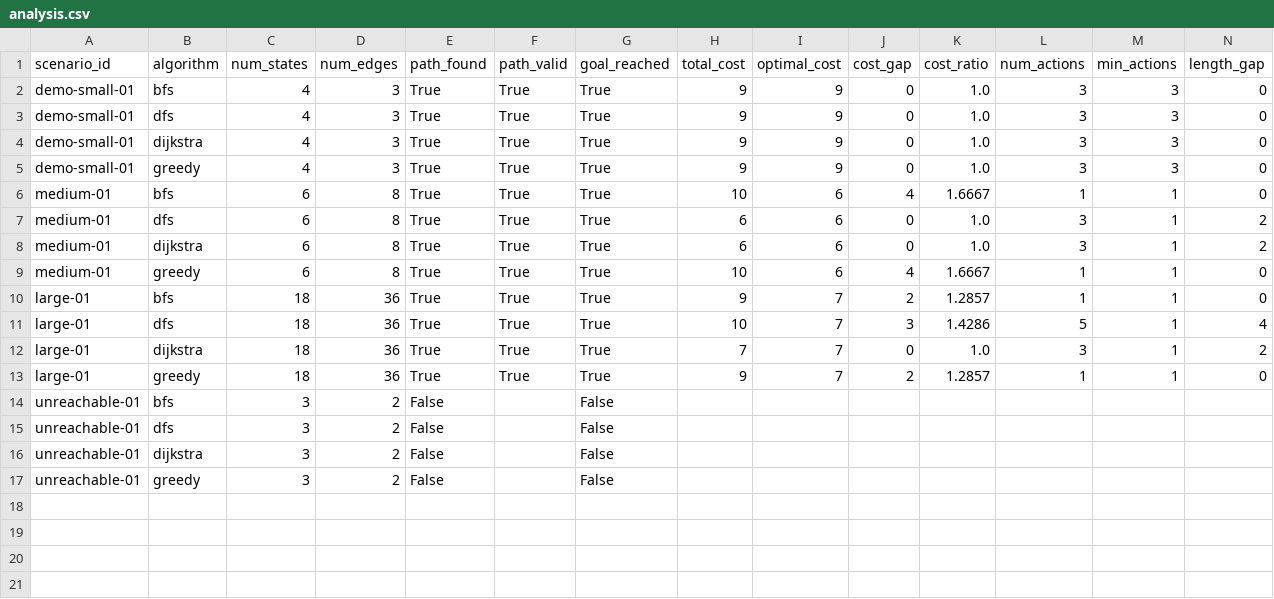
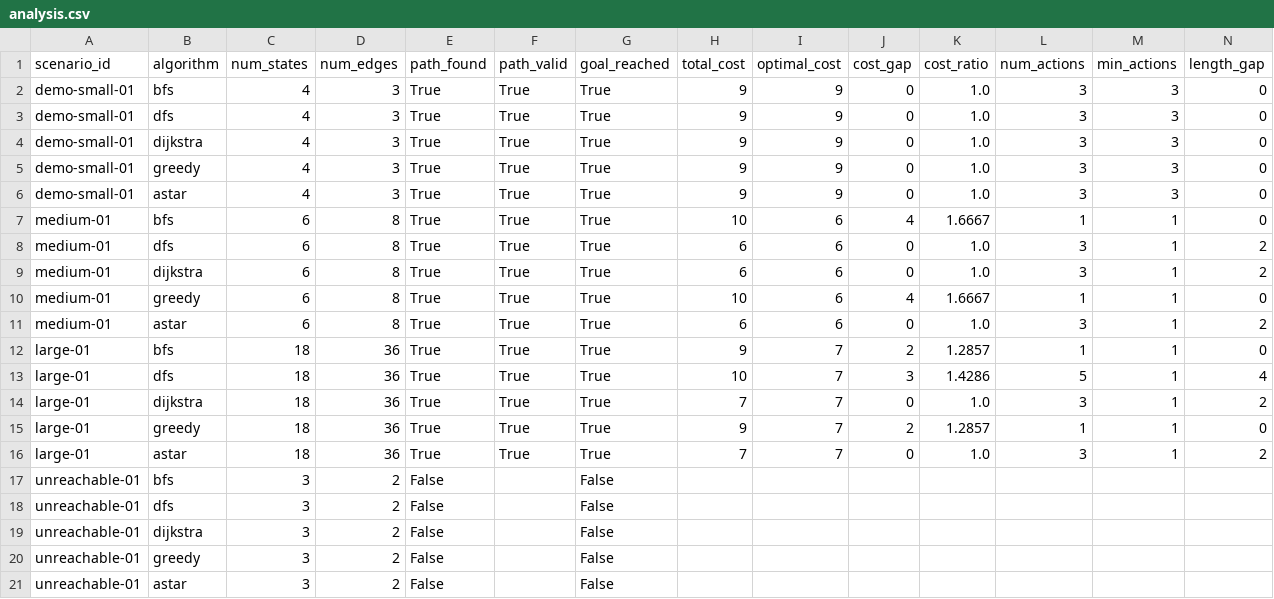
Before and after one commit to LongPhamplus/DATN, a CSV file: out/analysis.csv, drawn as a sheet; only a part is shown; rows hold the shown columns only; the diff names each change by its address in the sheet, - before the commit and + after, or states it on an @@ line.

```diff
--- a/out/analysis.csv
+++ b/out/analysis.csv
+row 6: demo-small-01 | astar | 4 | 3 | True | True | True | 9 | 9 | 0 | 1.0 | 3 | 3 | 0
+row 11: medium-01 | astar | 6 | 8 | True | True | True | 6 | 6 | 0 | 1.0 | 3 | 1 | 2
+row 16: large-01 | astar | 18 | 36 | True | True | True | 7 | 7 | 0 | 1.0 | 3 | 1 | 2
+row 21: unreachable-01 | astar | 3 | 2 | False |  | False
```
Also changed, not shown: out/results.csv, 9 other files.
